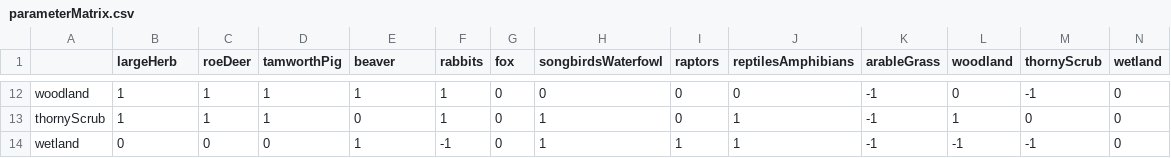
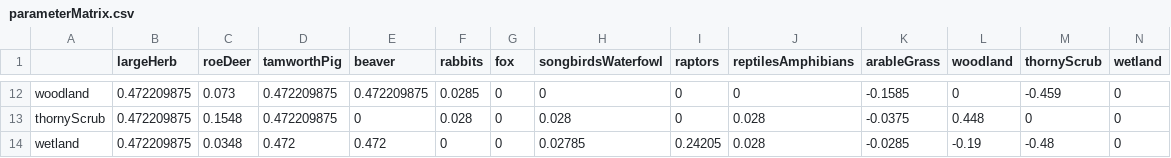
Before and after one commit to emjneil/KneppModel, a CSV file: parameterMatrix.csv, drawn as a sheet; only a part is shown, gaps mark what is left out; the diff covers the shown part only; the diff names each change by its address in the sheet, - before the commit and + after, or states it on an @@ line.

```diff
--- a/parameterMatrix.csv
+++ b/parameterMatrix.csv
-B12:B13 (largeHerb): 1
+B12:B13 (largeHerb): 0.472209875
-C12 (roeDeer): 1
+C12 (roeDeer): 0.073
-D12:D13 (tamworthPig): 1
+D12:D13 (tamworthPig): 0.472209875
-E12 (beaver): 1
+E12 (beaver): 0.472209875
-F12 (rabbits): 1
+F12 (rabbits): 0.0285
-K12 (arableGrass): -1
+K12 (arableGrass): -0.1585
-M12 (thornyScrub): -1
+M12 (thornyScrub): -0.459
-C13 (roeDeer): 1
+C13 (roeDeer): 0.1548
-F13 (rabbits): 1
+F13 (rabbits): 0.028
-H13 (songbirdsWaterfowl): 1
+H13 (songbirdsWaterfowl): 0.028
-J13:J14 (reptilesAmphibians): 1
+J13:J14 (reptilesAmphibians): 0.028
-K13 (arableGrass): -1
+K13 (arableGrass): -0.0375
-L13 (woodland): 1
+L13 (woodland): 0.448
-B14 (largeHerb): 0
+B14 (largeHerb): 0.472209875
-C14 (roeDeer): 0
+C14 (roeDeer): 0.0348
-D14 (tamworthPig): 0
+D14 (tamworthPig): 0.472
-E14 (beaver): 1
+E14 (beaver): 0.472
-F14 (rabbits): -1
+F14 (rabbits): 0
-H14 (songbirdsWaterfowl): 1
+H14 (songbirdsWaterfowl): 0.02785
-I14 (raptors): 1
+I14 (raptors): 0.24205
-K14 (arableGrass): -1
+K14 (arableGrass): -0.0285
-L14 (woodland): -1
+L14 (woodland): -0.19
-M14 (thornyScrub): -1
+M14 (thornyScrub): -0.48
```
Also changed, not shown: 32 edited cells elsewhere in this file, initial_numbers.csv, 3 other files.
